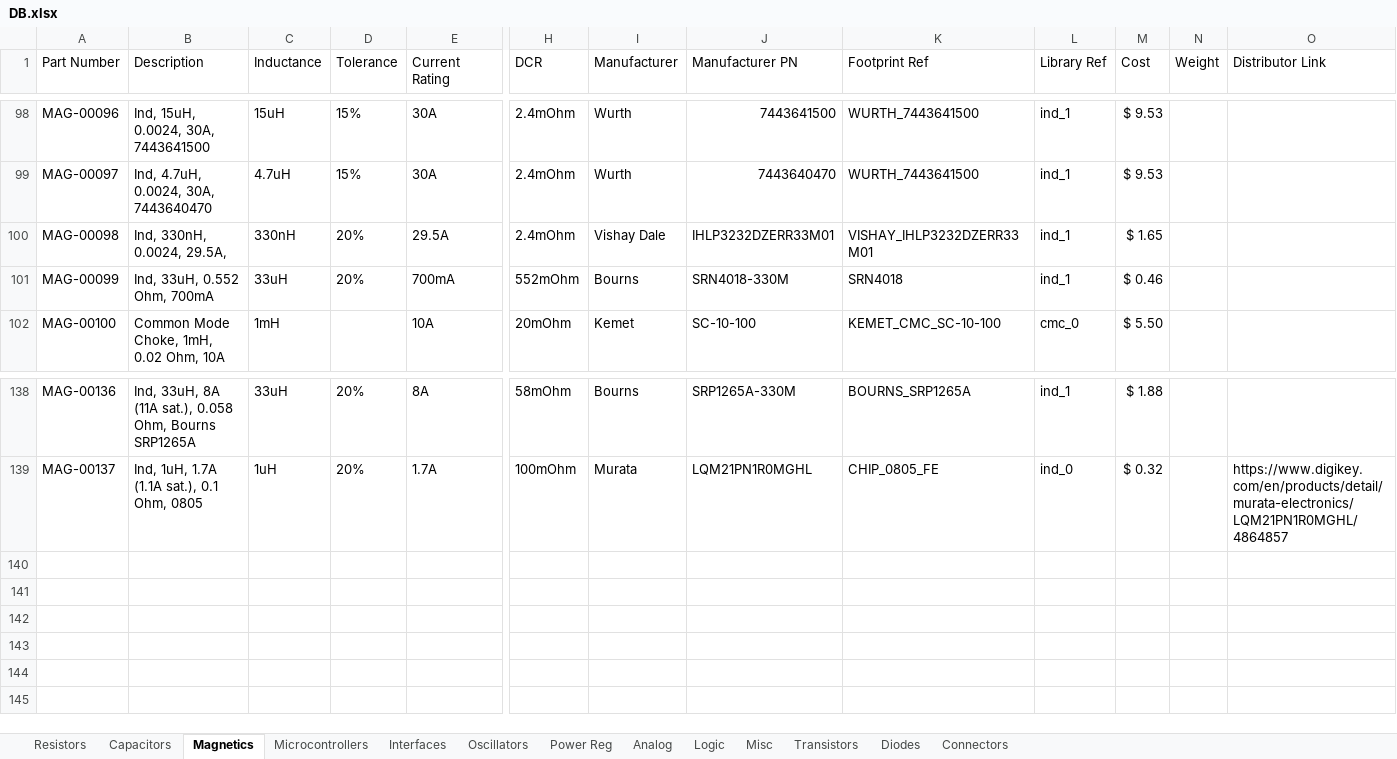
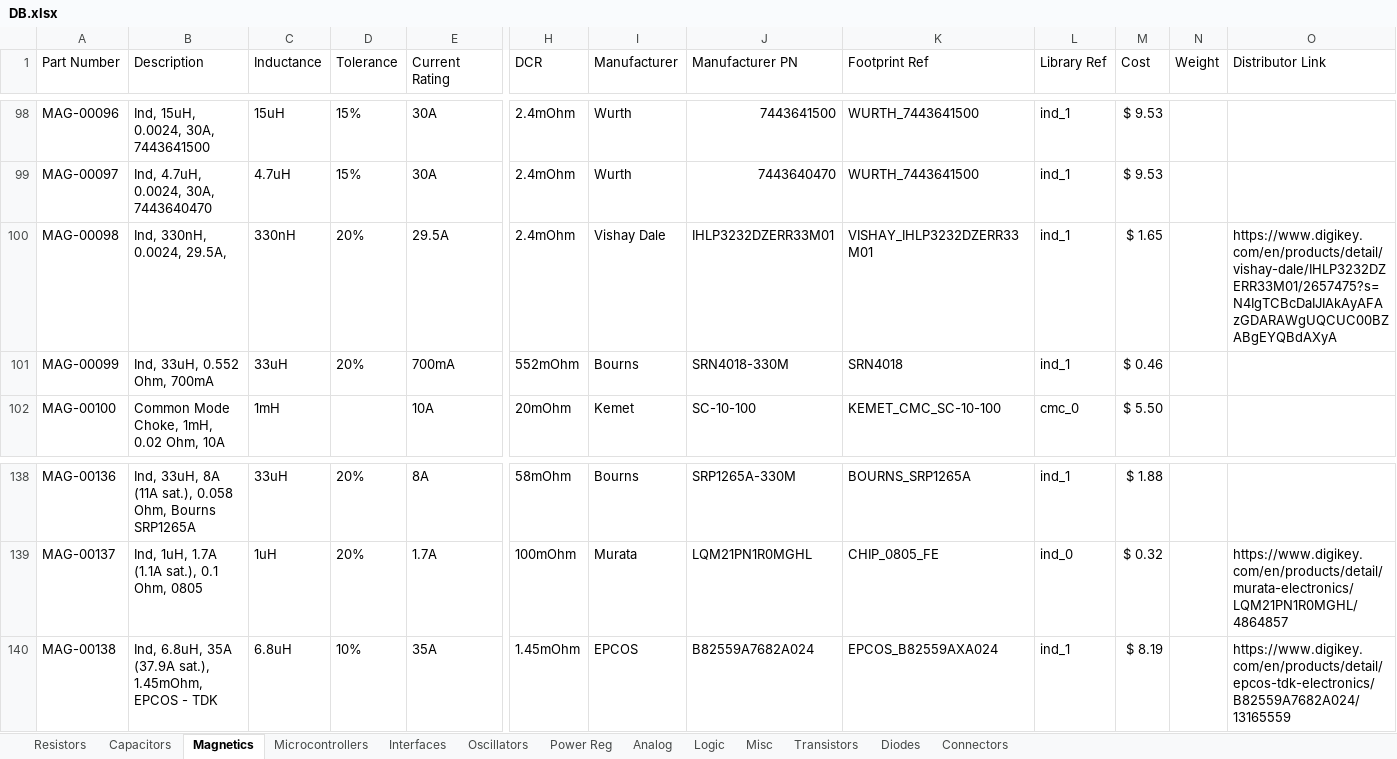
Before and after one commit to CWRUbotix/CWRUbotix_Altium_Library, an Excel workbook: DB.xlsx, sheet Magnetics, drawn as a sheet; only a part is shown, gaps mark what is left out; values as stored, in another font and other column widths than the file's, no borders; rows hold the shown columns only; the diff names each change by its address in the sheet, - before the commit and + after, or states it on an @@ line.

```diff
--- a/DB.xlsx (sheet Magnetics)
+++ b/DB.xlsx (sheet Magnetics)
-O100 (Distributor Link): (empty)
+O100 (Distributor Link): https://www.digikey.com/en/products/detail/vishay-dale/IHLP3232DZERR33M01/2657475?s=N4IgTCBcDaIJIAkAyAFAzGDARAWgUQCUC00BZABgEYQBdAXyA
+row 140: MAG-00138 | Ind, 6.8uH, 35A (37.9A sat.), 1.45mOhm, EPCOS - TDK | 6.8uH | 10% | 35A | 1.45mOhm | EPCOS | B82559A7682A024 | EPCOS_B82559AXA024 | ind_1 | $ 8.19 |  | https://www.digikey.com/en/products/detail/epcos-tdk-electronics/B82559A7682A024/13165559
```
Also changed, not shown: sheet Transistors, sheet Diodes, sheet Capacitors, sheet Connectors, 6 other files.
